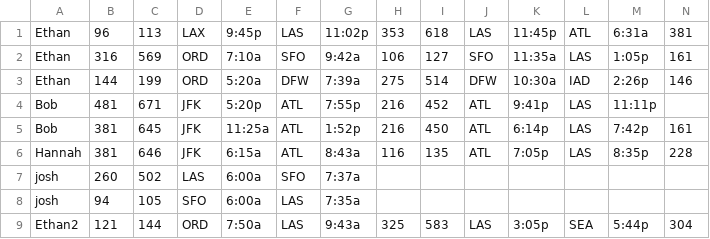
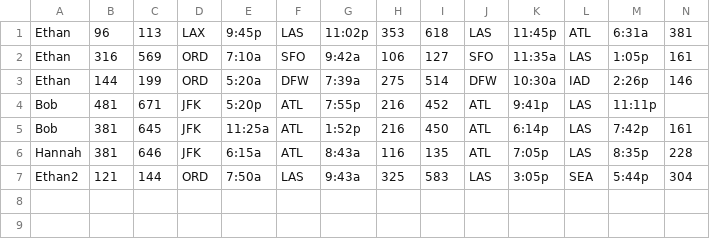
Before and after one commit to PaceyLong/Airline-Flight-Reservation-System, a CSV file: source/src/CSVFiles/reservations.csv, drawn as a sheet; only a part is shown; rows hold the shown columns only; the diff names each change by its address in the sheet, - before the commit and + after, or states it on an @@ line.

```diff
--- a/source/src/CSVFiles/reservations.csv
+++ b/source/src/CSVFiles/reservations.csv
-row 7: josh | 260 | 502 | LAS | 6:00a | SFO | 7:37a
-row 8: josh | 94 | 105 | SFO | 6:00a | LAS | 7:35a
```
Also changed, not shown: 1 other file.
